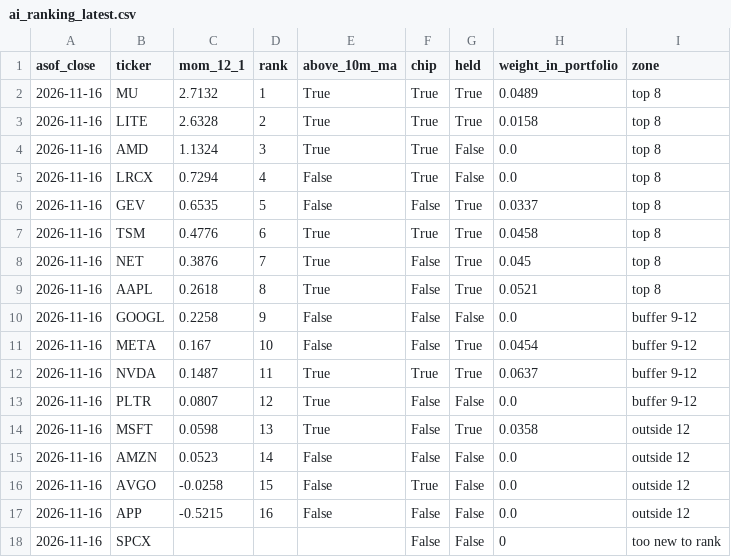
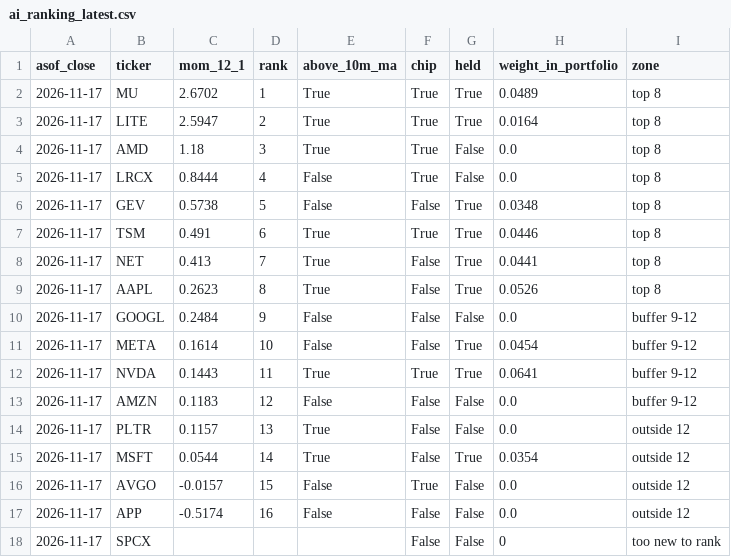
Before and after one commit to klaywang24/trial-run, a CSV file: data/ledger/ai_ranking_latest.csv, drawn as a sheet.

```diff
--- a/data/ledger/ai_ranking_latest.csv
+++ b/data/ledger/ai_ranking_latest.csv
@@ -1,18 +1,18 @@
 asof_close,ticker,mom_12_1,rank,above_10m_ma,chip,held,weight_in_portfolio,zone
-2026-11-16,MU,2.7132,1,True,True,True,0.0489,top 8
-2026-11-16,LITE,2.6328,2,True,True,True,0.0158,top 8
-2026-11-16,AMD,1.1324,3,True,True,False,0.0,top 8
-2026-11-16,LRCX,0.7294,4,False,True,False,0.0,top 8
-2026-11-16,GEV,0.6535,5,False,False,True,0.0337,top 8
-2026-11-16,TSM,0.4776,6,True,True,True,0.0458,top 8
-2026-11-16,NET,0.3876,7,True,False,True,0.045,top 8
-2026-11-16,AAPL,0.2618,8,True,False,True,0.0521,top 8
-2026-11-16,GOOGL,0.2258,9,False,False,False,0.0,buffer 9-12
-2026-11-16,META,0.167,10,False,False,True,0.0454,buffer 9-12
-2026-11-16,NVDA,0.1487,11,True,True,True,0.0637,buffer 9-12
-2026-11-16,PLTR,0.0807,12,True,False,False,0.0,buffer 9-12
-2026-11-16,MSFT,0.0598,13,True,False,True,0.0358,outside 12
-2026-11-16,AMZN,0.0523,14,False,False,False,0.0,outside 12
-2026-11-16,AVGO,-0.0258,15,False,True,False,0.0,outside 12
-2026-11-16,APP,-0.5215,16,False,False,False,0.0,outside 12
-2026-11-16,SPCX,,,,False,False,0,too new to rank
+2026-11-17,MU,2.6702,1,True,True,True,0.0489,top 8
+2026-11-17,LITE,2.5947,2,True,True,True,0.0164,top 8
+2026-11-17,AMD,1.18,3,True,True,False,0.0,top 8
+2026-11-17,LRCX,0.8444,4,False,True,False,0.0,top 8
+2026-11-17,GEV,0.5738,5,False,False,True,0.0348,top 8
+2026-11-17,TSM,0.491,6,True,True,True,0.0446,top 8
+2026-11-17,NET,0.413,7,True,False,True,0.0441,top 8
+2026-11-17,AAPL,0.2623,8,True,False,True,0.0526,top 8
+2026-11-17,GOOGL,0.2484,9,False,False,False,0.0,buffer 9-12
+2026-11-17,META,0.1614,10,False,False,True,0.0454,buffer 9-12
+2026-11-17,NVDA,0.1443,11,True,True,True,0.0641,buffer 9-12
+2026-11-17,AMZN,0.1183,12,False,False,False,0.0,buffer 9-12
+2026-11-17,PLTR,0.1157,13,True,False,False,0.0,outside 12
+2026-11-17,MSFT,0.0544,14,True,False,True,0.0354,outside 12
+2026-11-17,AVGO,-0.0157,15,False,True,False,0.0,outside 12
+2026-11-17,APP,-0.5174,16,False,False,False,0.0,outside 12
+2026-11-17,SPCX,,,,False,False,0,too new to rank
```
Also changed, not shown: data/ledger/last_close.csv, data/ledger/nav.csv, 5 other files.
